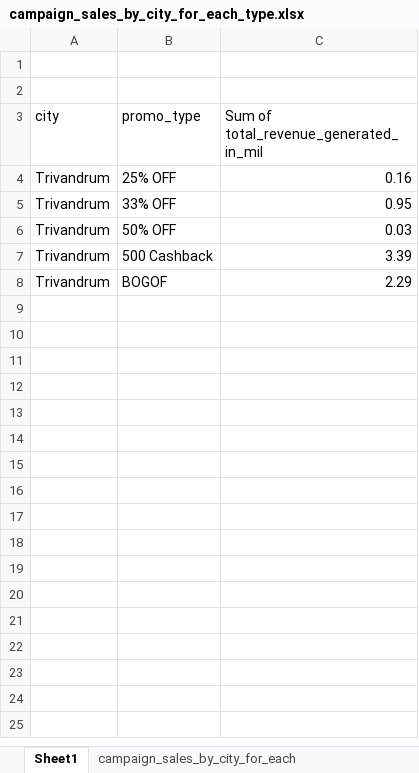
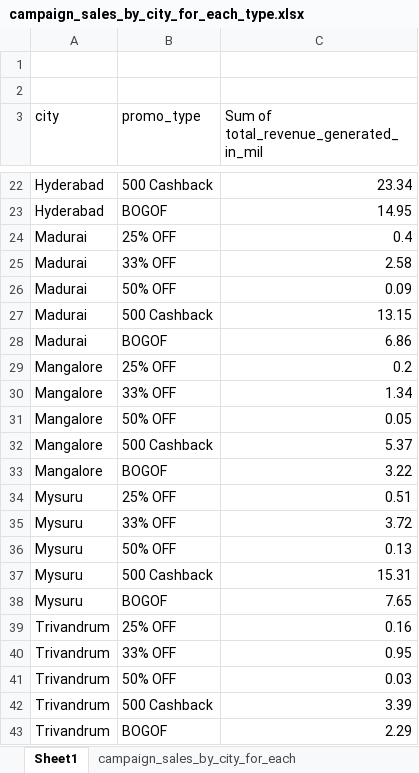
Before and after one commit to Viv696969/SQL, an Excel workbook: Atlique_FMCG_promotional_analysis/recommended insights/promotion_performance/campaign_sales_by_city_for_each_type.xlsx, sheet Sheet1, drawn as a sheet; only a part is shown, gaps mark what is left out; values as stored, in another font and other column widths than the file's, no borders; charts and pictures not drawn; the diff covers the shown part only; the diff names each change by its address in the sheet, - before the commit and + after, or states it on an @@ line.

Commit message:
changes done as change in dataset

```diff
--- a/Atlique_FMCG_promotional_analysis/recommended insights/promotion_performance/campaign_sales_by_city_for_each_type.xlsx (sheet Sheet1)
+++ b/Atlique_FMCG_promotional_analysis/recommended insights/promotion_performance/campaign_sales_by_city_for_each_type.xlsx (sheet Sheet1)
+row 22: Hyderabad | 500 Cashback | 23.34
+row 23: Hyderabad | BOGOF | 14.95
+row 24: Madurai | 25% OFF | 0.4
+row 25: Madurai | 33% OFF | 2.58
+row 26: Madurai | 50% OFF | 0.09
+row 27: Madurai | 500 Cashback | 13.15
+row 28: Madurai | BOGOF | 6.86
+row 29: Mangalore | 25% OFF | 0.2
+row 30: Mangalore | 33% OFF | 1.34
+row 31: Mangalore | 50% OFF | 0.05
+row 32: Mangalore | 500 Cashback | 5.37
+row 33: Mangalore | BOGOF | 3.22
+row 34: Mysuru | 25% OFF | 0.51
+row 35: Mysuru | 33% OFF | 3.72
+row 36: Mysuru | 50% OFF | 0.13
+row 37: Mysuru | 500 Cashback | 15.31
+row 38: Mysuru | BOGOF | 7.65
```
Also changed, not shown: 28 added rows elsewhere in this sheet, charts or pictures, Atlique_FMCG_promotional_analysis/recommended insights/promotion_performance/campaign_sales_by_city.xlsx, Atlique_FMCG_promotional_analysis/recommended insights/store_performance/variation_accross_stores.xlsx, 9 other files.
